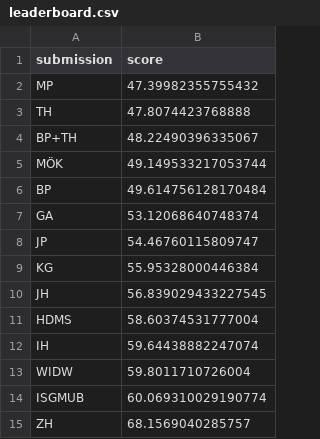
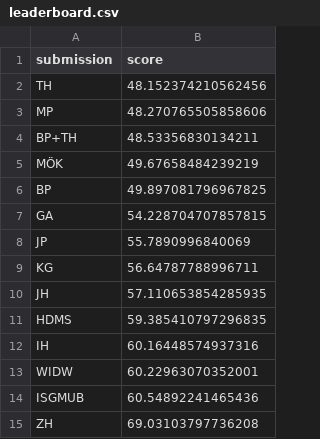
Before and after one commit to mberk/rss-wwc-2023-prediction-competition, a CSV file: leaderboard.csv, drawn as a sheet.

Commit message:
Update leaderboard.csv

```diff
--- a/leaderboard.csv
+++ b/leaderboard.csv
@@ -1,15 +1,15 @@
 submission,score
-MP,47.39982355755432
-TH,47.8074423768888
-BP+TH,48.22490396335067
-MÖK,49.149533217053744
-BP,49.614756128170484
-GA,53.12068640748374
-JP,54.46760115809747
-KG,55.95328000446384
-JH,56.839029433227545
-HDMS,58.60374531777004
-IH,59.64438882247074
-WIDW,59.8011710726004
-ISGMUB,60.069310029190774
-ZH,68.1569040285757
+TH,48.152374210562456
+MP,48.270765505858606
+BP+TH,48.53356830134211
+MÖK,49.67658484239219
+BP,49.897081796967825
+GA,54.228704707857815
+JP,55.7890996840069
+KG,56.64787788996711
+JH,57.110653854285935
+HDMS,59.385410797296835
+IH,60.16448574937316
+WIDW,60.22963070352001
+ISGMUB,60.54892241465436
+ZH,69.03103797736208
```
